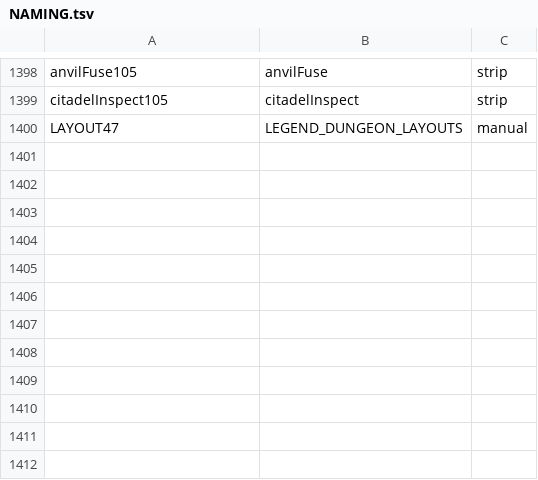
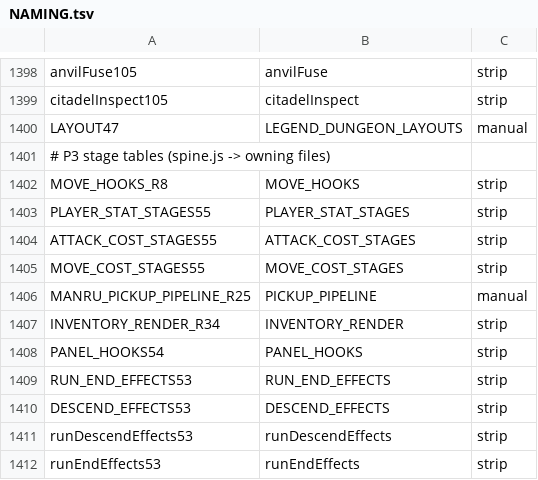
Before and after one commit to sardore/Roguelike, a TSV file: docs/NAMING.tsv, drawn as a sheet; only a part is shown, gaps mark what is left out.

```diff
--- a/docs/NAMING.tsv
+++ b/docs/NAMING.tsv
@@ -1400 +1400,13 @@ citadelInspect105	citadelInspect	strip
 LAYOUT47	LEGEND_DUNGEON_LAYOUTS	manual
+# P3 stage tables (spine.js -> owning files)
+MOVE_HOOKS_R8	MOVE_HOOKS	strip
+PLAYER_STAT_STAGES55	PLAYER_STAT_STAGES	strip
+ATTACK_COST_STAGES55	ATTACK_COST_STAGES	strip
+MOVE_COST_STAGES55	MOVE_COST_STAGES	strip
+MANRU_PICKUP_PIPELINE_R25	PICKUP_PIPELINE	manual
+INVENTORY_RENDER_R34	INVENTORY_RENDER	strip
+PANEL_HOOKS54	PANEL_HOOKS	strip
+RUN_END_EFFECTS53	RUN_END_EFFECTS	strip
+DESCEND_EFFECTS53	DESCEND_EFFECTS	strip
+runDescendEffects53	runDescendEffects	strip
+runEndEffects53	runEndEffects	strip
```
Also changed, not shown: 19 other files.
